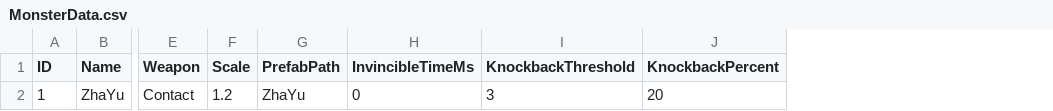
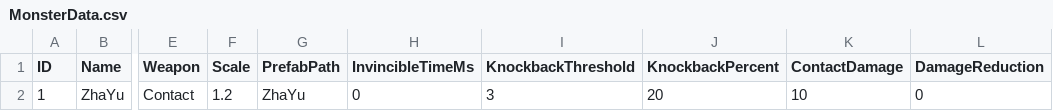
Before and after one commit to sorrowslee/DipanProj, a CSV file: DipanProj_Main/Assets/Data/MonsterData.csv, drawn as a sheet; only a part is shown, gaps mark what is left out; the diff names each change by its address in the sheet, - before the commit and + after, or states it on an @@ line.

```diff
--- a/DipanProj_Main/Assets/Data/MonsterData.csv
+++ b/DipanProj_Main/Assets/Data/MonsterData.csv
+column K (ContactDamage), row 2: 10
+column L (DamageReduction), row 2: 0
```
Also changed, not shown: DipanProj_Main/Assets/Data/WeaponTable.csv, 27 other files.
